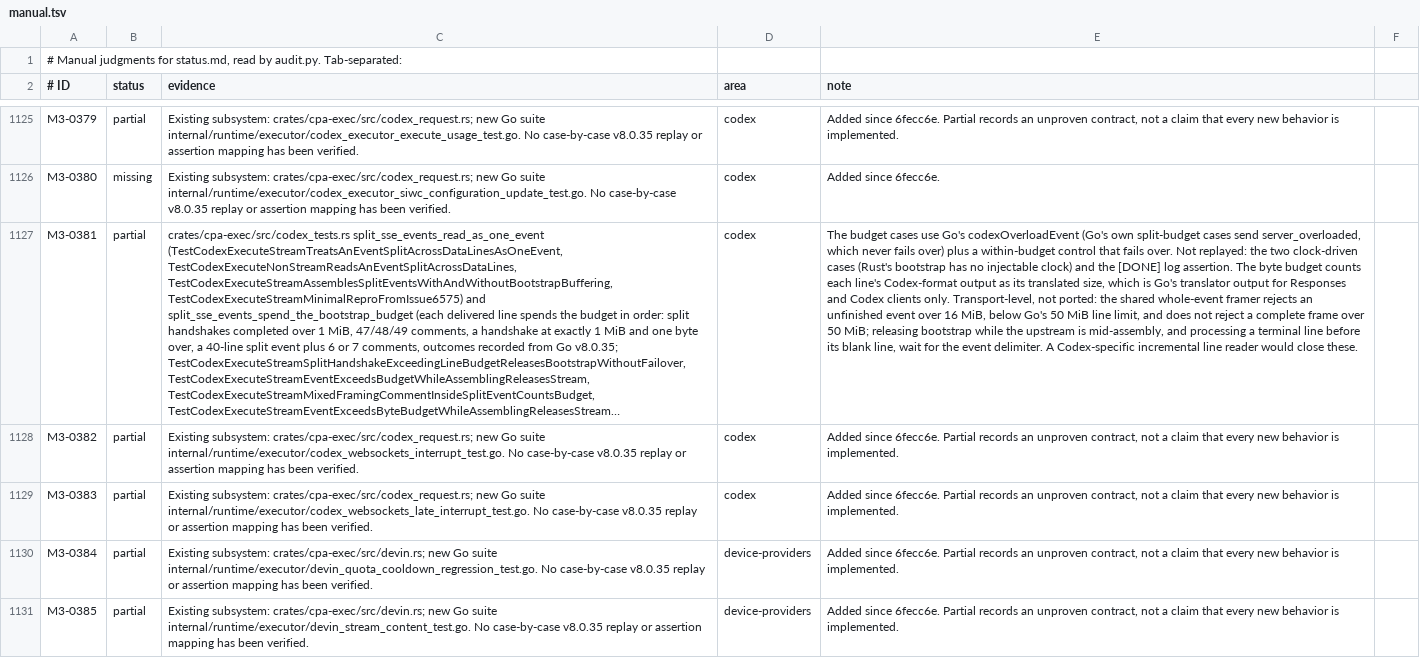
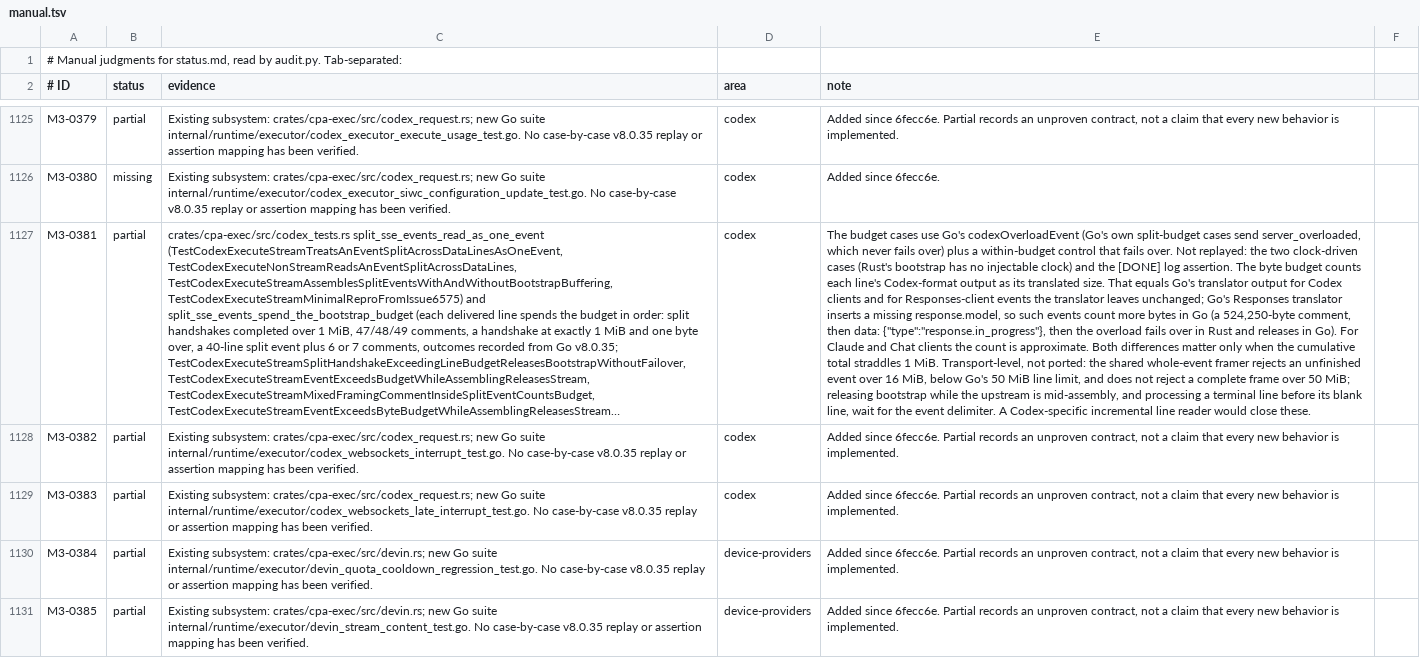
Before and after one commit to DarkEden-coding/sub-api-proxy, a TSV file: docs/parity-audit/manual.tsv, drawn as a sheet; only a part is shown, gaps mark what is left out; long unchanged cells end in …; the diff names each change by its address in the sheet, - before the commit and + after, or states it on an @@ line.

Commit message:
Narrow M3-0381's translated-size claim to unrewritten Responses events
Amp-Thread-ID: https://ampcode.com/threads/T-01a15a6b-dbe7-72db-ac65-6b896ff6e21e
Co-authored-by: Amp <amp@ampcode.com>

```diff
--- a/docs/parity-audit/manual.tsv
+++ b/docs/parity-audit/manual.tsv
-E1127 (note): …its translated size, which is Go's translator output for Responses and Codex clients only. Transport-level, not…
+E1127 (note): …its translated size. That equals Go's translator output for Codex clients and for Responses-client events the translator leaves unchanged; Go's Responses translator inserts a missing response.model, so such events count more bytes in Go (a 524,250-byte comment, then data: {"type":"response.in_progress"}, then the overload fails over in Rust and releases in Go). For Claude and Chat clients the count is approximate. Both differences matter only when the cumulative total straddles 1 MiB. Transport-level, not…
```
Also changed, not shown: 1 other file.
